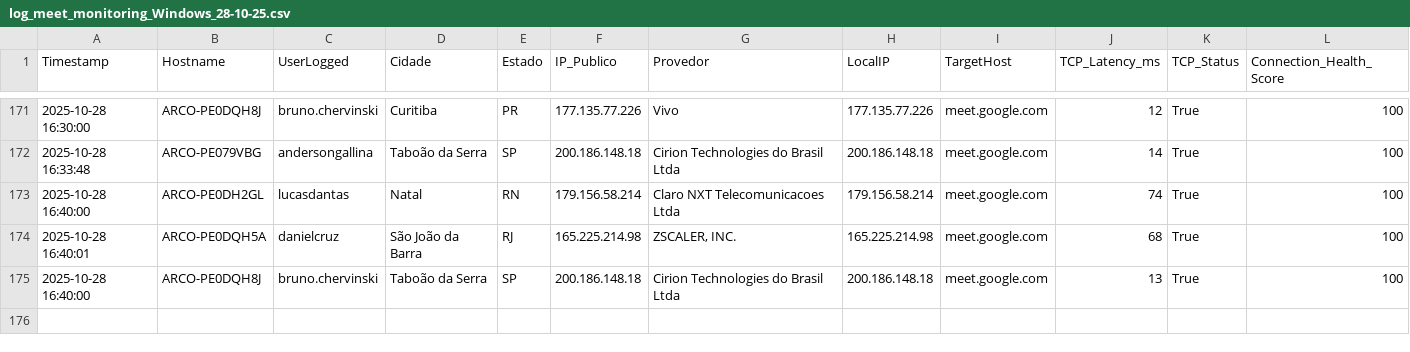
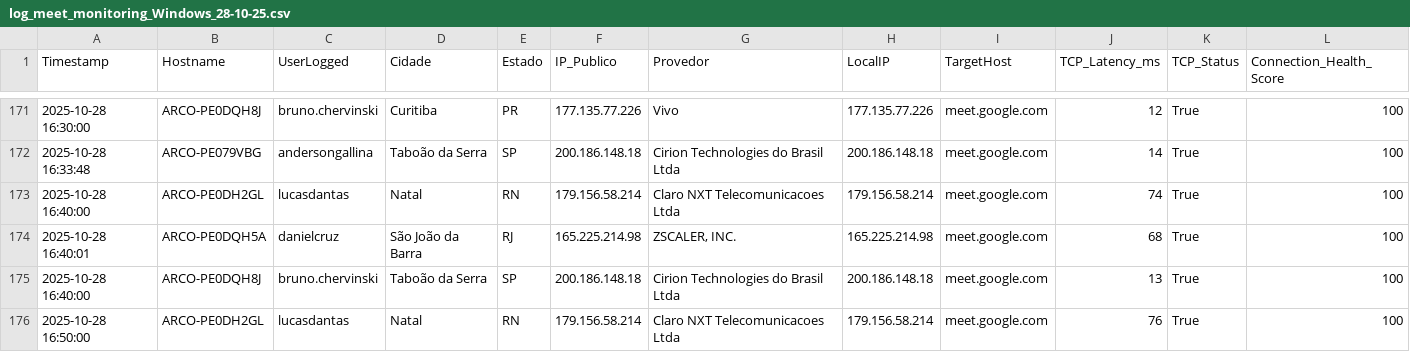
Before and after one commit to lucasldantas/web_monitor, a CSV file: log_meet_monitoring_Windows_28-10-25.csv, drawn as a sheet; only a part is shown, gaps mark what is left out; rows hold the shown columns only; the diff names each change by its address in the sheet, - before the commit and + after, or states it on an @@ line.

Commit message:
Monitoramento 2025-10-28 16:50:00 (Windows): Atualização automática do log de desempenho.

```diff
--- a/log_meet_monitoring_Windows_28-10-25.csv
+++ b/log_meet_monitoring_Windows_28-10-25.csv
+row 176: 2025-10-28 16:50:00 | ARCO-PE0DH2GL | lucasdantas | Natal | RN | 179.156.58.214 | Claro NXT Telecomunicacoes Ltda | 179.156.58.214 | meet.google.com | 76 | True | 100
```
